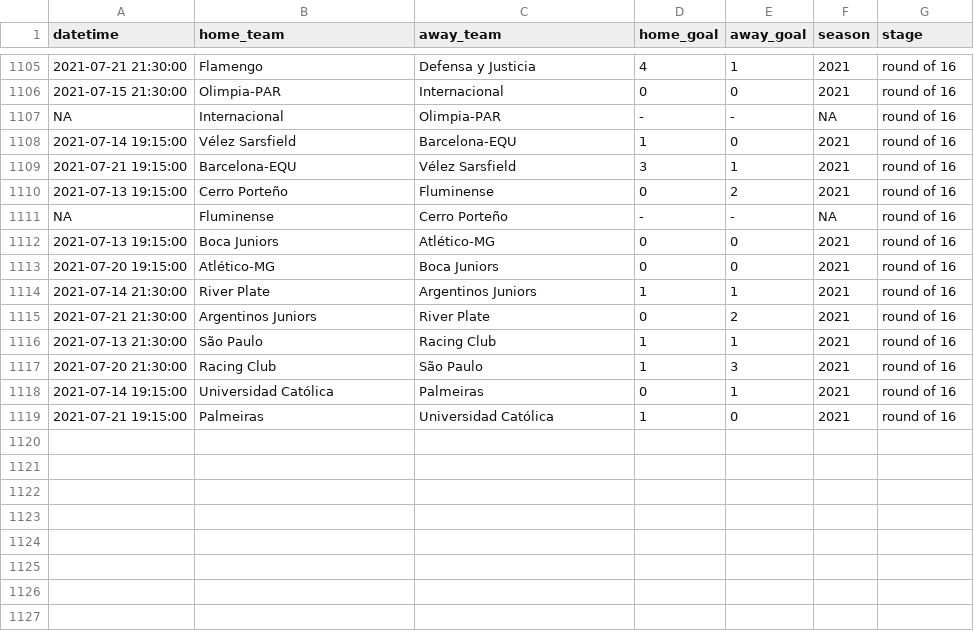
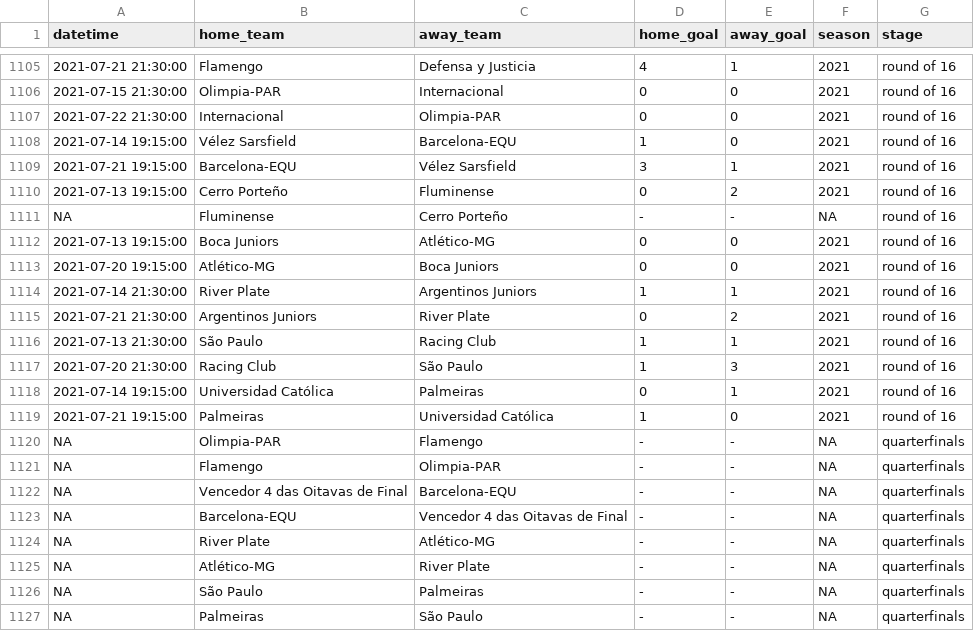
Before and after one commit to ricardo-mattoss/Brazilian-Soccer-Data, a CSV file: Data/Libertadores_Matches.csv, drawn as a sheet; only a part is shown, gaps mark what is left out.

```diff
--- a/Data/Libertadores_Matches.csv
+++ b/Data/Libertadores_Matches.csv
@@ -1106,3 +1106,3 @@
 2021-07-15 21:30:00,"Olimpia-PAR","Internacional","0","0",2021,"round of 16"
-NA,"Internacional","Olimpia-PAR","-","-",NA,"round of 16"
+2021-07-22 21:30:00,"Internacional","Olimpia-PAR","0","0",2021,"round of 16"
 2021-07-14 19:15:00,"Vélez Sarsfield","Barcelona-EQU","1","0",2021,"round of 16"
@@ -1119 +1119,9 @@ NA,"Fluminense","Cerro Porteño","-","-",NA,"round of 16"
 2021-07-21 19:15:00,"Palmeiras","Universidad Católica","1","0",2021,"round of 16"
+NA,"Olimpia-PAR","Flamengo","-","-",NA,"quarterfinals"
+NA,"Flamengo","Olimpia-PAR","-","-",NA,"quarterfinals"
+NA,"Vencedor 4 das Oitavas de Final","Barcelona-EQU","-","-",NA,"quarterfinals"
+NA,"Barcelona-EQU","Vencedor 4 das Oitavas de Final","-","-",NA,"quarterfinals"
+NA,"River Plate","Atlético-MG","-","-",NA,"quarterfinals"
+NA,"Atlético-MG","River Plate","-","-",NA,"quarterfinals"
+NA,"São Paulo","Palmeiras","-","-",NA,"quarterfinals"
+NA,"Palmeiras","São Paulo","-","-",NA,"quarterfinals"
```
